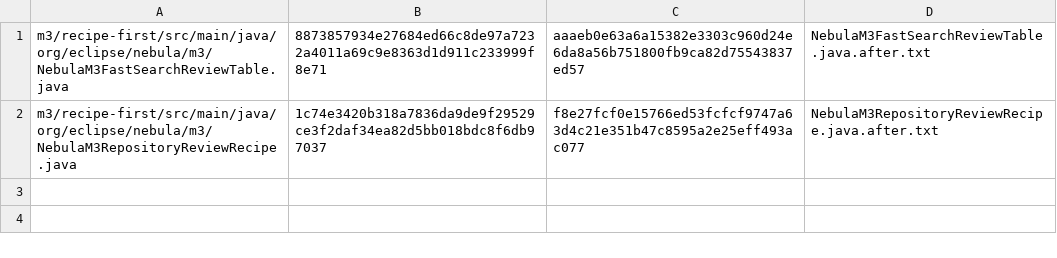
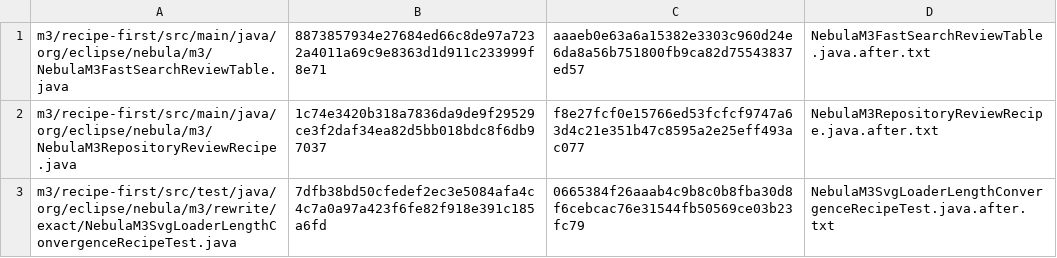
Before and after one commit to hsoliwal/nebula, a TSV file: m3/recipe-first/src/main/resources/org/eclipse/nebula/m3/rewrite/exact/compile-bootstrap/manifest.tsv, drawn as a sheet; the diff names each change by its address in the sheet, - before the commit and + after, or states it on an @@ line.

```diff
--- a/m3/recipe-first/src/main/resources/org/eclipse/nebula/m3/rewrite/exact/compile-bootstrap/manifest.tsv
+++ b/m3/recipe-first/src/main/resources/org/eclipse/nebula/m3/rewrite/exact/compile-bootstrap/manifest.tsv
+row 3: m3/recipe-first/src/test/java/org/eclipse/nebula/m3/rewrite/exact/NebulaM3SvgLoaderLengthConvergenceRecipeTest.java | 7dfb38bd50cfedef2ec3e5084afa4c4c7a0a97a423f6fe82f918e391c185a6fd | 0665384f26aaab4c9b8c0b8fba30d8f6cebcac76e31544fb50569ce03b23fc79 | NebulaM3SvgLoaderLengthConvergenceRecipeTest.java.after.txt
```
Also changed, not shown: 6 other files.
